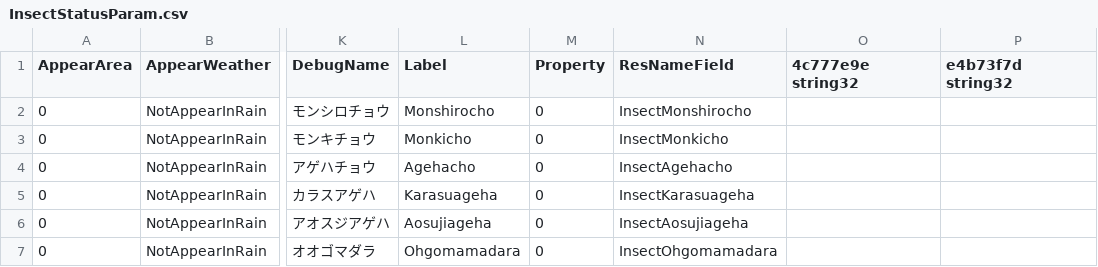
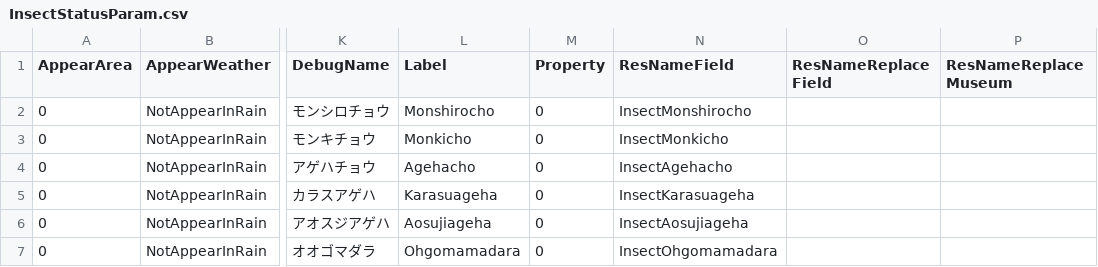
Before and after one commit to McSpazzy/acnh-csv, a CSV file: InsectStatusParam.csv, drawn as a sheet; only a part is shown, gaps mark what is left out; the diff names each change by its address in the sheet, - before the commit and + after, or states it on an @@ line.

```diff
--- a/InsectStatusParam.csv
+++ b/InsectStatusParam.csv
-O1: 4c777e9e string32
+O1: ResNameReplaceField
-P1: e4b73f7d string32
+P1: ResNameReplaceMuseum
```
Also changed, not shown: NpcInterest.csv.
